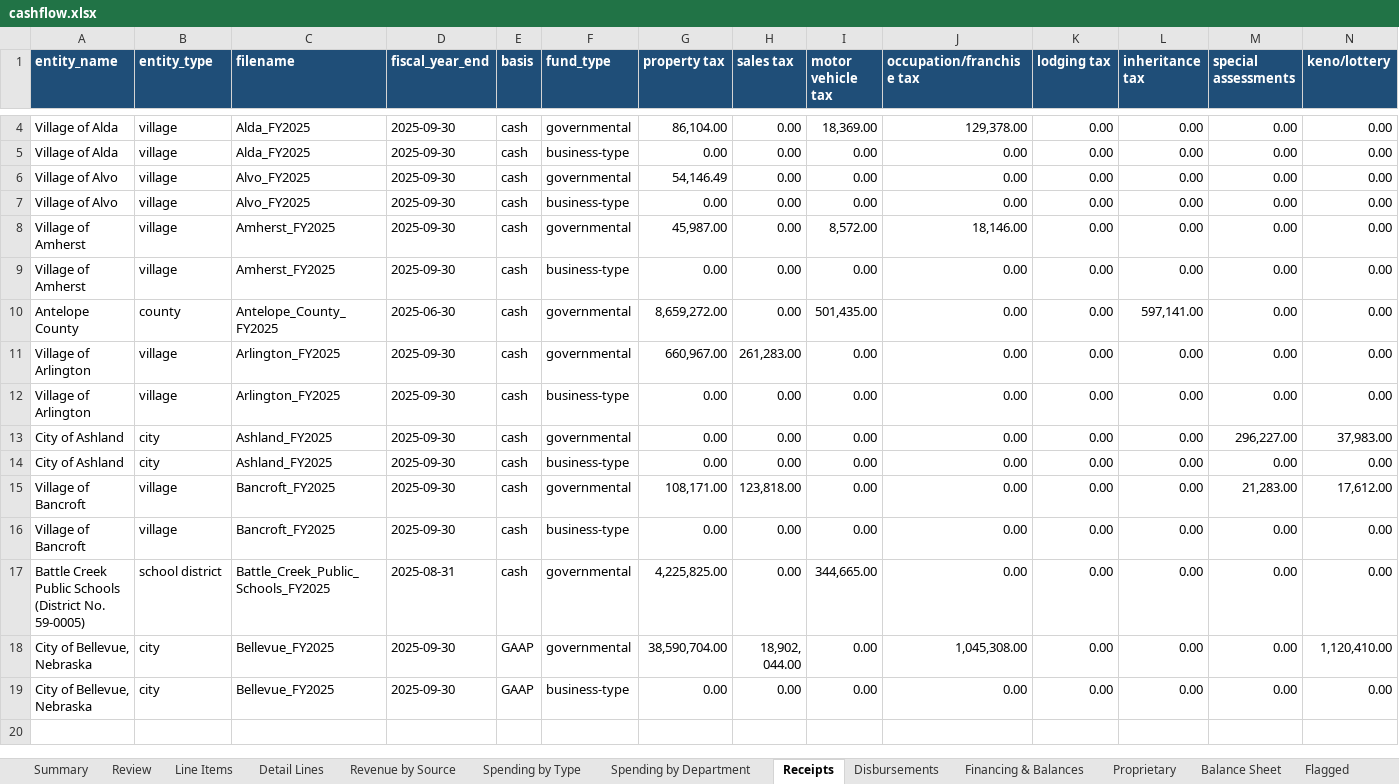
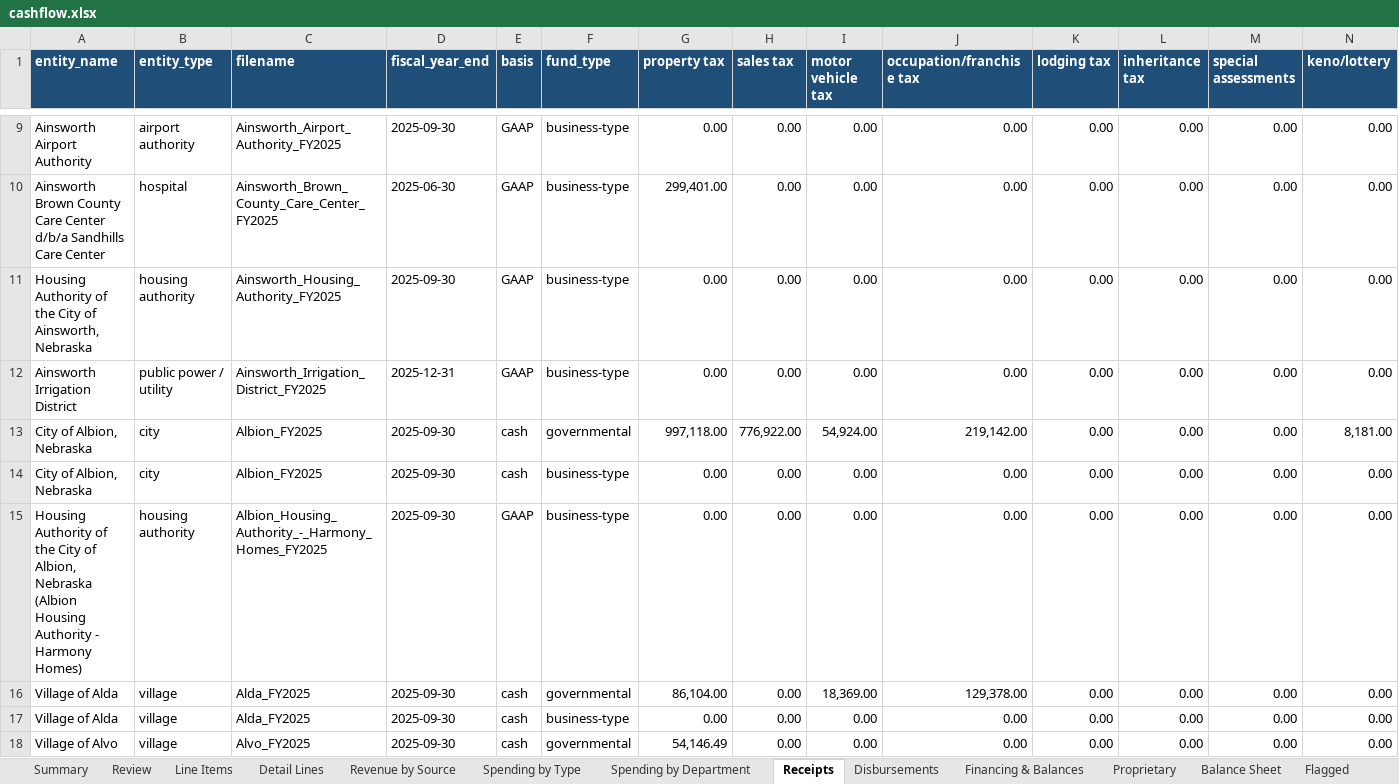
Before and after one commit to trltrl12/Nebraska-Audit, an Excel workbook: output/cashflow.xlsx, sheet Receipts, drawn as a sheet; only a part is shown, gaps mark what is left out; the shorter side is filled out with more unchanged rows; values as stored, in another font and other column widths than the file's, no borders; rows hold the shown columns only; the diff covers the shown part only; the diff names each change by its address in the sheet, - before the commit and + after, or states it on an @@ line.

```diff
--- a/output/cashflow.xlsx (sheet Receipts)
+++ b/output/cashflow.xlsx (sheet Receipts)
+row 9: Ainsworth Airport Authority | airport authority | Ainsworth_Airport_Authority_FY2025 | 2025-09-30 | GAAP | business-type | 0.00 | 0.00 | 0.00 | 0.00 | 0.00 | 0.00 | 0.00 | 0.00
+row 10: Ainsworth Brown County Care Center d/b/a Sandhills Care Center | hospital | Ainsworth_Brown_County_Care_Center_FY2025 | 2025-06-30 | GAAP | business-type | 299,401.00 | 0.00 | 0.00 | 0.00 | 0.00 | 0.00 | 0.00 | 0.00
+row 11: Housing Authority of the City of Ainsworth, Nebraska | housing authority | Ainsworth_Housing_Authority_FY2025 | 2025-09-30 | GAAP | business-type | 0.00 | 0.00 | 0.00 | 0.00 | 0.00 | 0.00 | 0.00 | 0.00
+row 12: Ainsworth Irrigation District | public power / utility | Ainsworth_Irrigation_District_FY2025 | 2025-12-31 | GAAP | business-type | 0.00 | 0.00 | 0.00 | 0.00 | 0.00 | 0.00 | 0.00 | 0.00
+row 13: City of Albion, Nebraska | city | Albion_FY2025 | 2025-09-30 | cash | governmental | 997,118.00 | 776,922.00 | 54,924.00 | 219,142.00 | 0.00 | 0.00 | 0.00 | 8,181.00
+row 14: City of Albion, Nebraska | city | Albion_FY2025 | 2025-09-30 | cash | business-type | 0.00 | 0.00 | 0.00 | 0.00 | 0.00 | 0.00 | 0.00 | 0.00
+row 15: Housing Authority of the City of Albion, Nebraska (Albion Housing Authority - Harmony Homes) | housing authority | Albion_Housing_Authority_-_Harmony_Homes_FY2025 | 2025-09-30 | GAAP | business-type | 0.00 | 0.00 | 0.00 | 0.00 | 0.00 | 0.00 | 0.00 | 0.00
```
Also changed, not shown: 5 added rows elsewhere in this sheet, sheet Line Items, sheet Detail Lines, sheet Balance Sheet, sheet Financing & Balances, sheet Disbursements, sheet Summary, 6 more sheets, 18 other files.
